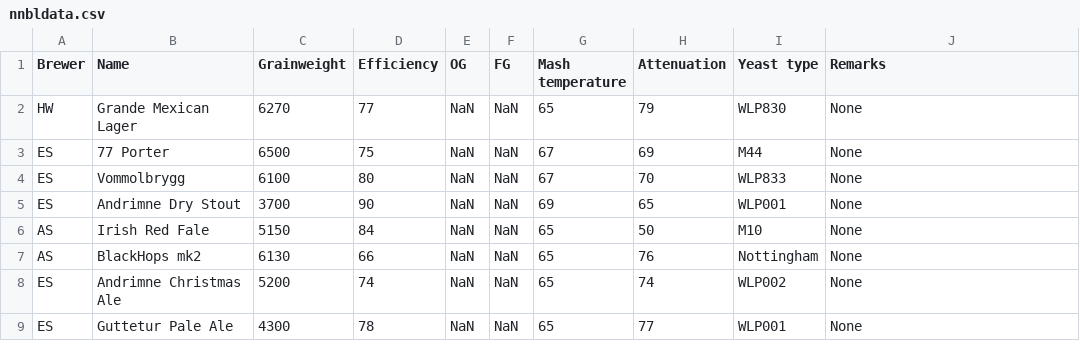
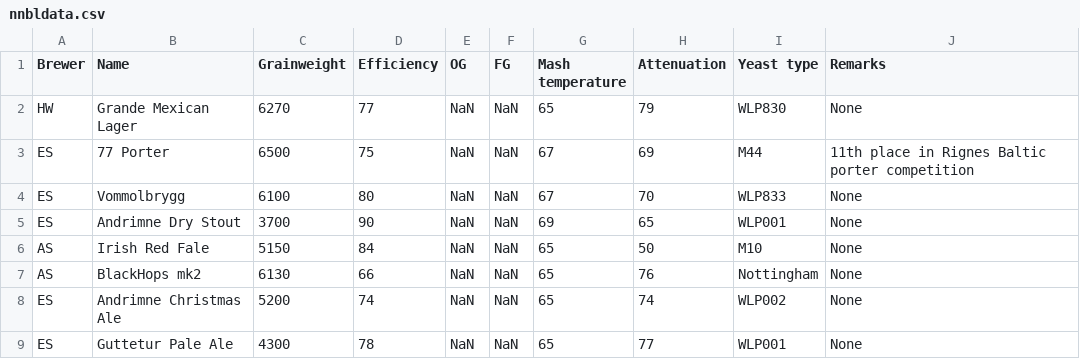
Before and after one commit to NNBL/SpeidelTips, a CSV file: nnbldata.csv, drawn as a sheet.

Commit message:
added comment

```diff
--- a/nnbldata.csv
+++ b/nnbldata.csv
@@ -2,3 +2,3 @@ Brewer,Name,Grainweight,Efficiency,OG,FG,Mash temperature,Attenuation,Yeast type
 HW,Grande Mexican Lager,6270,77,NaN,NaN,65,79,WLP830,None
-ES,77 Porter,6500,75,NaN,NaN,67,69,M44,None
+ES,77 Porter,6500,75,NaN,NaN,67,69,M44,11th place in Rignes Baltic porter competition
 ES,Vommolbrygg,6100,80,NaN,NaN,67,70,WLP833,None
```
